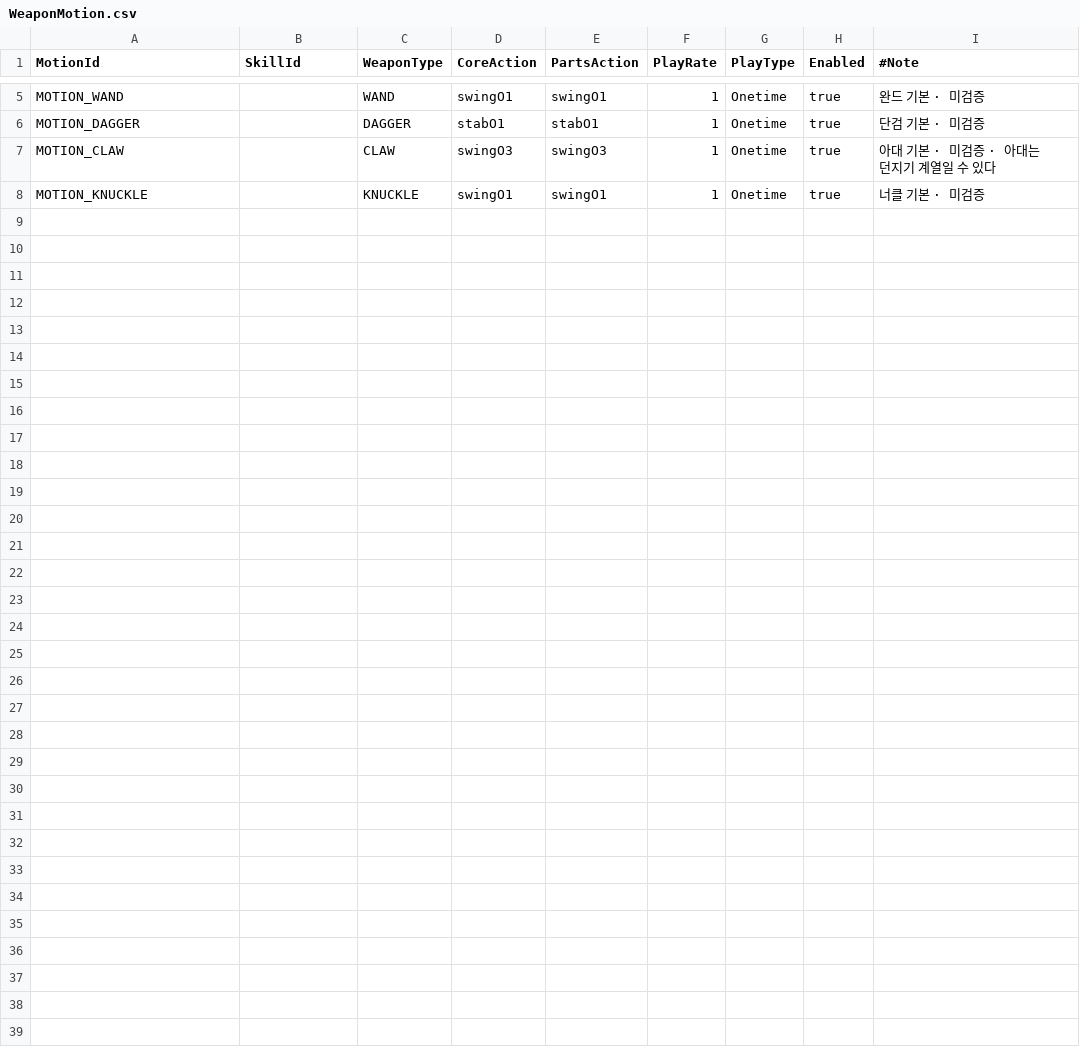
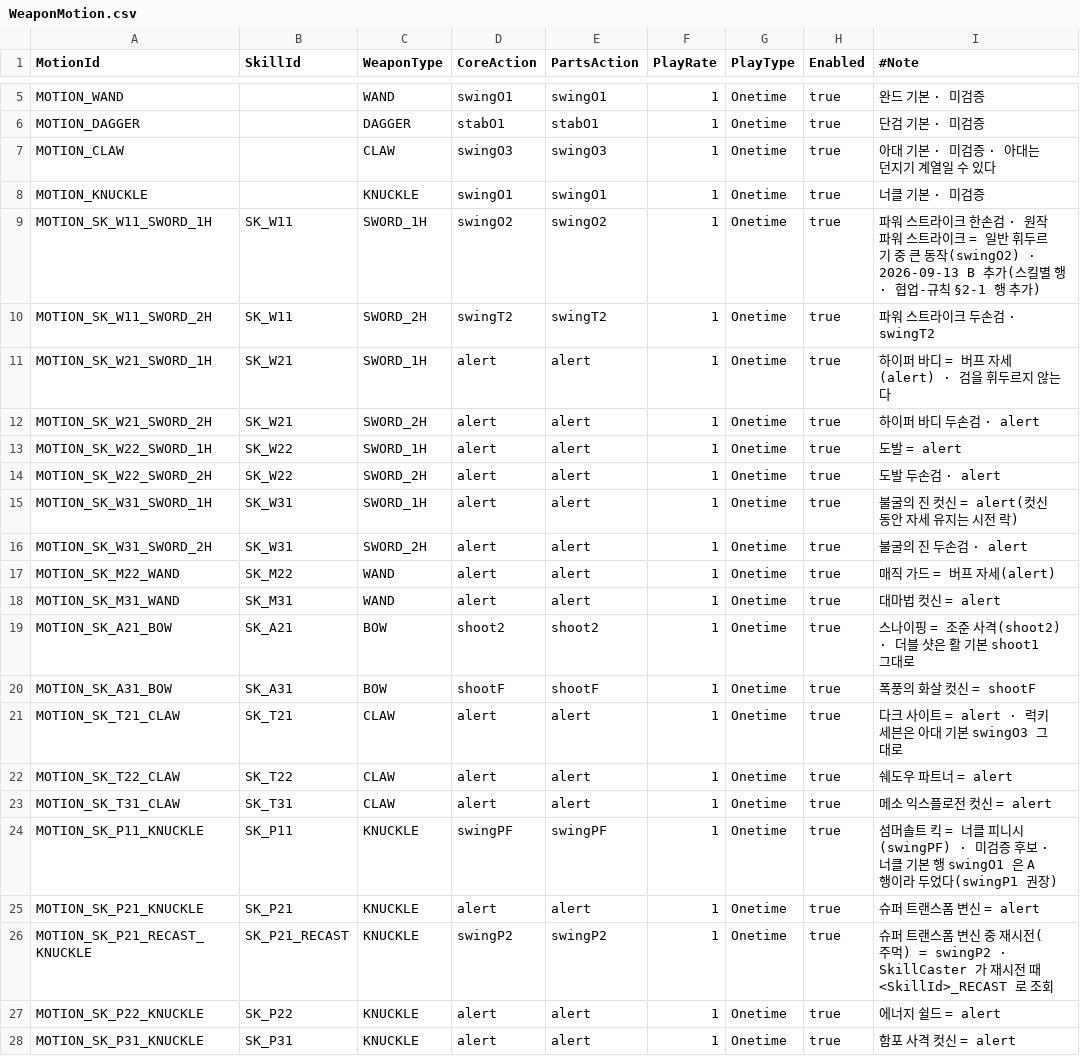
Before and after one commit to alsrn5172/villagedefense, a CSV file: RootDesk/MyDesk/WeaponMotion.csv, drawn as a sheet; only a part is shown, gaps mark what is left out; the diff names each change by its address in the sheet, - before the commit and + after, or states it on an @@ line.

```diff
--- a/RootDesk/MyDesk/WeaponMotion.csv
+++ b/RootDesk/MyDesk/WeaponMotion.csv
+row 9: MOTION_SK_W11_SWORD_1H | SK_W11 | SWORD_1H | swingO2 | swingO2 | 1 | Onetime | true | 파워 스트라이크 한손검 · 원작 파워 스트라이크 = 일반 휘두르기 중 큰 동작(swingO2) · 2026-09-13 B 추가(스킬별 행 · 협업-규칙 §2-1 행 추가)
+row 10: MOTION_SK_W11_SWORD_2H | SK_W11 | SWORD_2H | swingT2 | swingT2 | 1 | Onetime | true | 파워 스트라이크 두손검 · swingT2
+row 11: MOTION_SK_W21_SWORD_1H | SK_W21 | SWORD_1H | alert | alert | 1 | Onetime | true | 하이퍼 바디 = 버프 자세(alert) · 검을 휘두르지 않는다
+row 12: MOTION_SK_W21_SWORD_2H | SK_W21 | SWORD_2H | alert | alert | 1 | Onetime | true | 하이퍼 바디 두손검 · alert
+row 13: MOTION_SK_W22_SWORD_1H | SK_W22 | SWORD_1H | alert | alert | 1 | Onetime | true | 도발 = alert
+row 14: MOTION_SK_W22_SWORD_2H | SK_W22 | SWORD_2H | alert | alert | 1 | Onetime | true | 도발 두손검 · alert
+row 15: MOTION_SK_W31_SWORD_1H | SK_W31 | SWORD_1H | alert | alert | 1 | Onetime | true | 불굴의 진 컷신 = alert(컷신 동안 자세 유지는 시전 락)
+row 16: MOTION_SK_W31_SWORD_2H | SK_W31 | SWORD_2H | alert | alert | 1 | Onetime | true | 불굴의 진 두손검 · alert
+row 17: MOTION_SK_M22_WAND | SK_M22 | WAND | alert | alert | 1 | Onetime | true | 매직 가드 = 버프 자세(alert)
+row 18: MOTION_SK_M31_WAND | SK_M31 | WAND | alert | alert | 1 | Onetime | true | 대마법 컷신 = alert
+row 19: MOTION_SK_A21_BOW | SK_A21 | BOW | shoot2 | shoot2 | 1 | Onetime | true | 스나이핑 = 조준 사격(shoot2) · 더블 샷은 활 기본 shoot1 그대로
+row 20: MOTION_SK_A31_BOW | SK_A31 | BOW | shootF | shootF | 1 | Onetime | true | 폭풍의 화살 컷신 = shootF
+row 21: MOTION_SK_T21_CLAW | SK_T21 | CLAW | alert | alert | 1 | Onetime | true | 다크 사이트 = alert · 럭키 세븐은 아대 기본 swingO3 그대로
+row 22: MOTION_SK_T22_CLAW | SK_T22 | CLAW | alert | alert | 1 | Onetime | true | 쉐도우 파트너 = alert
+row 23: MOTION_SK_T31_CLAW | SK_T31 | CLAW | alert | alert | 1 | Onetime | true | 메소 익스플로전 컷신 = alert
+row 24: MOTION_SK_P11_KNUCKLE | SK_P11 | KNUCKLE | swingPF | swingPF | 1 | Onetime | true | 섬머솔트 킥 = 너클 피니시(swingPF) · 미검증 후보 · 너클 기본 행 swingO1 은 A 행이라 두었다(swingP1 권장)
+row 25: MOTION_SK_P21_KNUCKLE | SK_P21 | KNUCKLE | alert | alert | 1 | Onetime | true | 슈퍼 트랜스폼 변신 = alert
+row 26: MOTION_SK_P21_RECAST_KNUCKLE | SK_P21_RECAST | KNUCKLE | swingP2 | swingP2 | 1 | Onetime | true | 슈퍼 트랜스폼 변신 중 재시전(주먹) = swingP2 · SkillCaster 가 재시전 때 <SkillId>_RECAST 로 조회
+row 27: MOTION_SK_P22_KNUCKLE | SK_P22 | KNUCKLE | alert | alert | 1 | Onetime | true | 에너지 쉴드 = alert
+row 28: MOTION_SK_P31_KNUCKLE | SK_P31 | KNUCKLE | alert | alert | 1 | Onetime | true | 함포 사격 컷신 = alert
```
Also changed, not shown: 2 other files.
